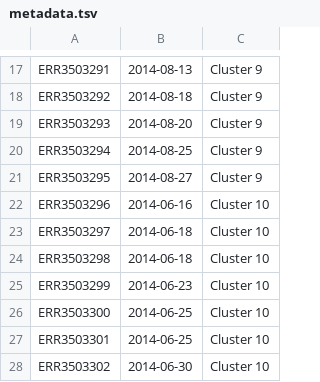
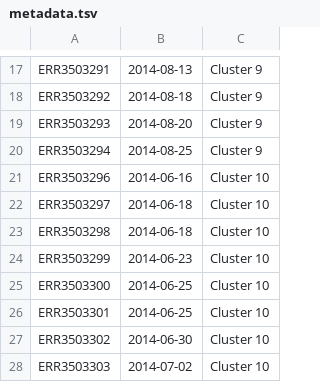
Before and after one commit to naobservatory/mgs-pipeline, a TSV file: bioprojects/PRJEB13833/metadata/metadata.tsv, drawn as a sheet; only a part is shown, gaps mark what is left out; the shorter side is filled out with more unchanged rows.

Commit message:
Manually remove ERR3503295 because it's not in SRA
It looks like the original uploaded file was corrupt.  You can download it as submitted_ftp, but when I try to work with it I get gzip: stdin: invalid compressed data--format violated

```diff
--- a/bioprojects/PRJEB13833/metadata/metadata.tsv
+++ b/bioprojects/PRJEB13833/metadata/metadata.tsv
@@ -20,3 +20,2 @@ ERR3503293	2014-08-20	Cluster 9
 ERR3503294	2014-08-25	Cluster 9
-ERR3503295	2014-08-27	Cluster 9
 ERR3503296	2014-06-16	Cluster 10
```
